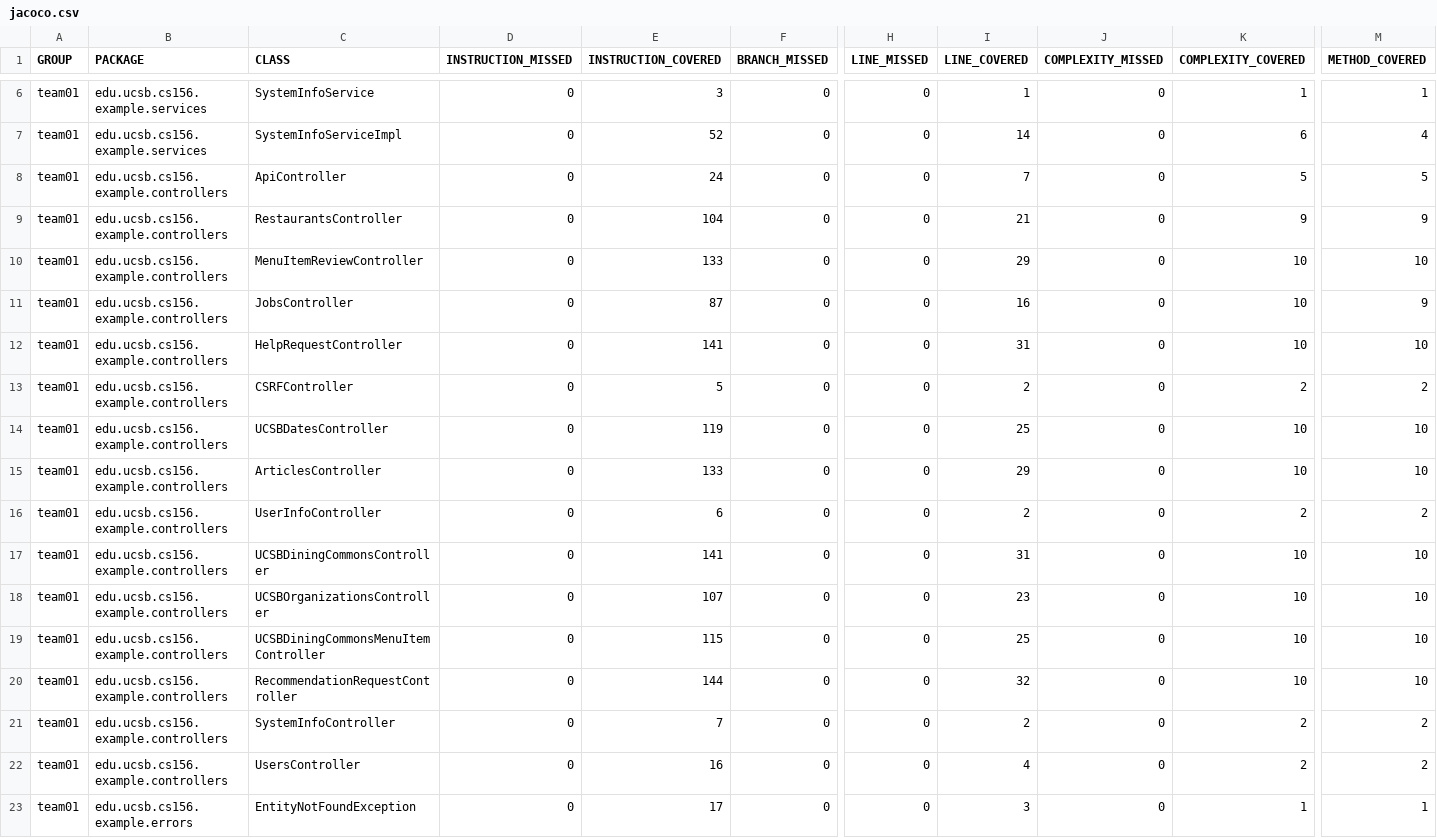
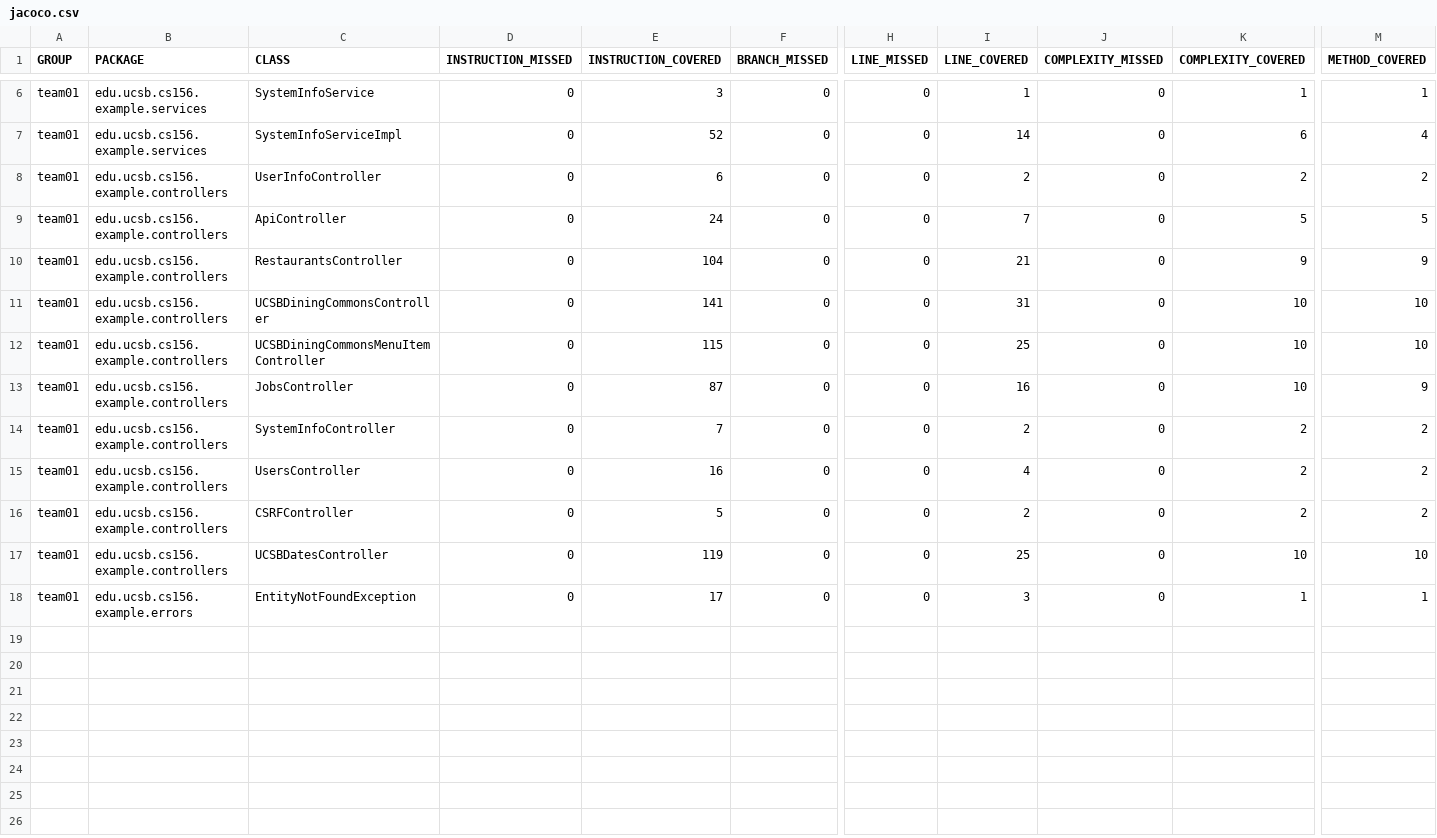
Before and after one commit to ucsb-cs156-s25/team02-s25-05, a CSV file: prs/84/jacoco/jacoco.csv, drawn as a sheet; only a part is shown, gaps mark what is left out; removed rows and columns are numbered as before the commit, all else as after; rows hold the shown columns only; the diff names each change by its address in the sheet, - before the commit and + after, or states it on an @@ line.

Commit message:
Deploying to gh-pages from @ ucsb-cs156-s25/team02-s25-05@3e61693fd411fb5dd89b2c145f411bfeb85bc4ae 🚀

```diff
--- a/prs/84/jacoco/jacoco.csv
+++ b/prs/84/jacoco/jacoco.csv
@@ row 16 moved to row 8: team01 @@
@@ row 17 moved to row 11: team01 @@
-C12 (CLASS): MenuItemReviewController
+C12 (CLASS): UCSBDiningCommonsMenuItemController
-E12 (INSTRUCTION_COVERED): 133
+E12 (INSTRUCTION_COVERED): 115
-I12 (LINE_COVERED): 29
+I12 (LINE_COVERED): 25
@@ row 21 moved to row 14: team01 @@
-C15 (CLASS): HelpRequestController
+C15 (CLASS): UsersController
-E15 (INSTRUCTION_COVERED): 141
+E15 (INSTRUCTION_COVERED): 16
-I15 (LINE_COVERED): 31
+I15 (LINE_COVERED): 4
-K15 (COMPLEXITY_COVERED): 10
+K15 (COMPLEXITY_COVERED): 2
-M15 (METHOD_COVERED): 10
+M15 (METHOD_COVERED): 2
-row 15: team01 | edu.ucsb.cs156.example.controllers | ArticlesController | 0 | 133 | 0 | 0 | 29 | 0 | 10 | 10
-row 18: team01 | edu.ucsb.cs156.example.controllers | UCSBOrganizationsController | 0 | 107 | 0 | 0 | 23 | 0 | 10 | 10
-row 19: team01 | edu.ucsb.cs156.example.controllers | UCSBDiningCommonsMenuItemController | 0 | 115 | 0 | 0 | 25 | 0 | 10 | 10
-row 20: team01 | edu.ucsb.cs156.example.controllers | RecommendationRequestController | 0 | 144 | 0 | 0 | 32 | 0 | 10 | 10
-row 22: team01 | edu.ucsb.cs156.example.controllers | UsersController | 0 | 16 | 0 | 0 | 4 | 0 | 2 | 2
```
Also changed, not shown: 15 other files.
